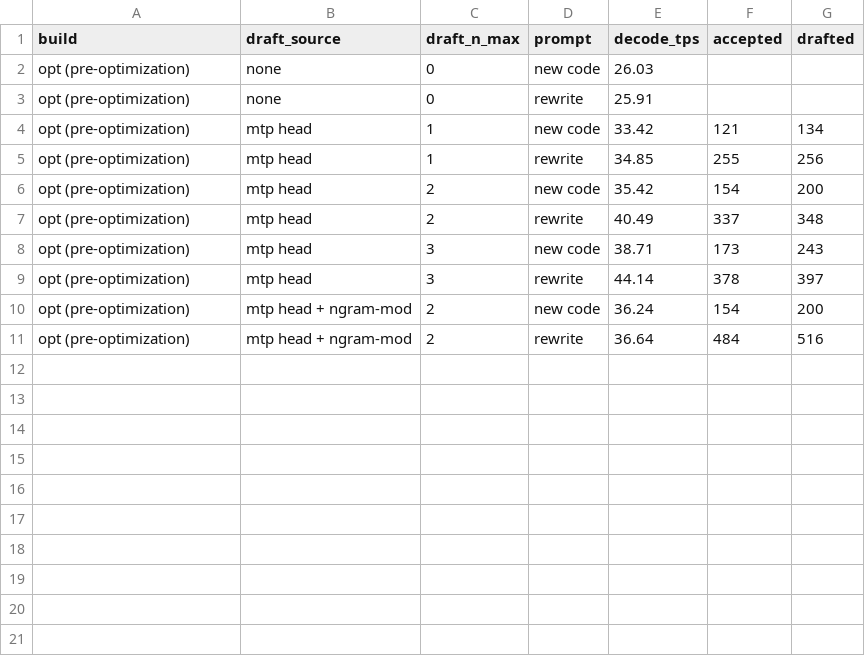
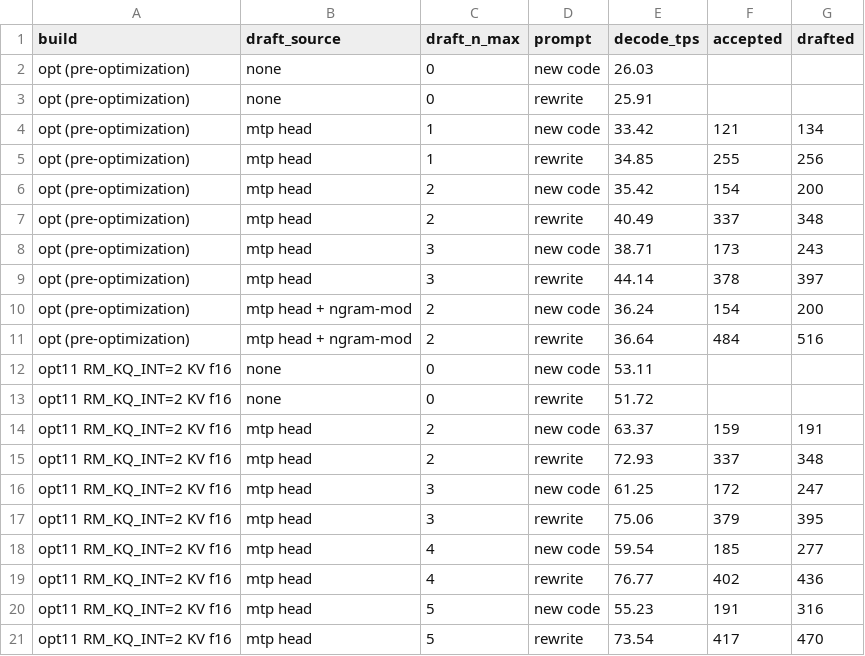
Before and after one commit to haya10hikawa-hub/llm-gpu-tuning, a CSV file: gfx906-radeon-vii/bonsai-2-27b/results/mtp_self_speculation.csv, drawn as a sheet; the diff names each change by its address in the sheet, - before the commit and + after, or states it on an @@ line.

```diff
--- a/gfx906-radeon-vii/bonsai-2-27b/results/mtp_self_speculation.csv
+++ b/gfx906-radeon-vii/bonsai-2-27b/results/mtp_self_speculation.csv
+row 12: opt11 RM_KQ_INT=2 KV f16 | none | 0 | new code | 53.11
+row 13: opt11 RM_KQ_INT=2 KV f16 | none | 0 | rewrite | 51.72
+row 14: opt11 RM_KQ_INT=2 KV f16 | mtp head | 2 | new code | 63.37 | 159 | 191
+row 15: opt11 RM_KQ_INT=2 KV f16 | mtp head | 2 | rewrite | 72.93 | 337 | 348
+row 16: opt11 RM_KQ_INT=2 KV f16 | mtp head | 3 | new code | 61.25 | 172 | 247
+row 17: opt11 RM_KQ_INT=2 KV f16 | mtp head | 3 | rewrite | 75.06 | 379 | 395
+row 18: opt11 RM_KQ_INT=2 KV f16 | mtp head | 4 | new code | 59.54 | 185 | 277
+row 19: opt11 RM_KQ_INT=2 KV f16 | mtp head | 4 | rewrite | 76.77 | 402 | 436
+row 20: opt11 RM_KQ_INT=2 KV f16 | mtp head | 5 | new code | 55.23 | 191 | 316
+row 21: opt11 RM_KQ_INT=2 KV f16 | mtp head | 5 | rewrite | 73.54 | 417 | 470
```
Also changed, not shown: 1 other file.
